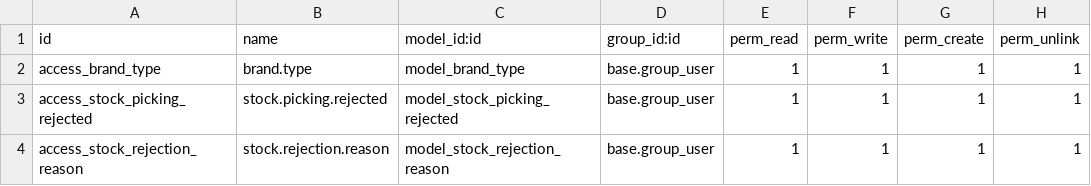
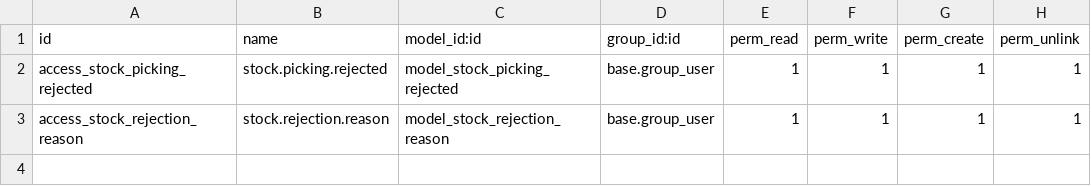
Before and after one commit to ola4eva/nas, a CSV file: naseni_store_request/security/ir.model.access.csv, drawn as a sheet; the diff names each change by its address in the sheet, - before the commit and + after, or states it on an @@ line.

Commit message:
implement store request

```diff
--- a/naseni_store_request/security/ir.model.access.csv
+++ b/naseni_store_request/security/ir.model.access.csv
-row 2: access_brand_type | brand.type | model_brand_type | base.group_user | 1 | 1 | 1 | 1
```
Also changed, not shown: 13 other files.
